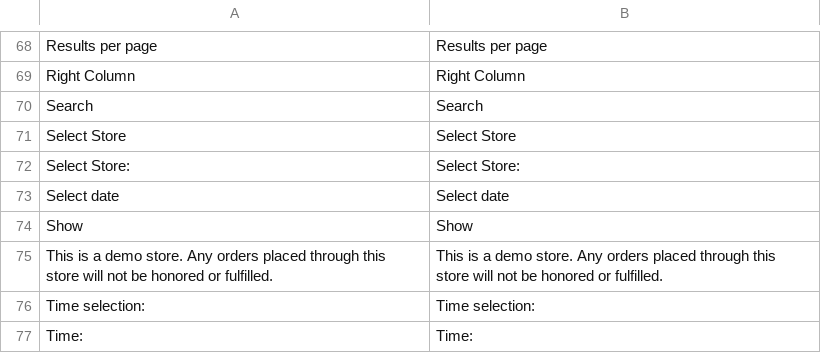
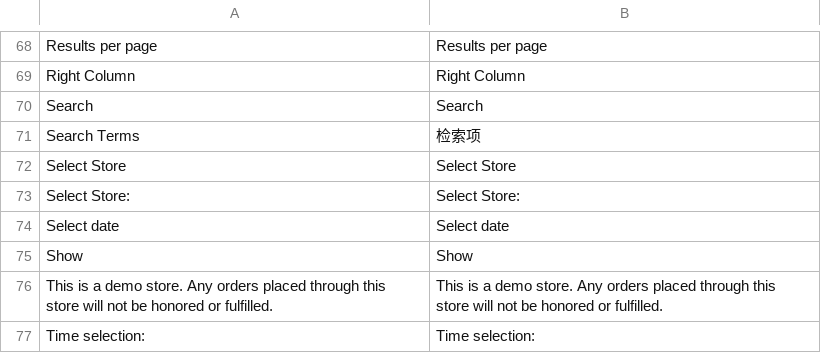
Before and after one commit to gamlinnia/li_magento, a CSV file: app/locale/zh_TW/Mage_Page.csv, drawn as a sheet; only a part is shown, gaps mark what is left out; the shorter side is filled out with more unchanged rows; the diff names each change by its address in the sheet, - before the commit and + after, or states it on an @@ line.

Commit message:
search terms for more views

```diff
--- a/app/locale/zh_TW/Mage_Page.csv
+++ b/app/locale/zh_TW/Mage_Page.csv
+row 71: Search Terms | 检索项
```
